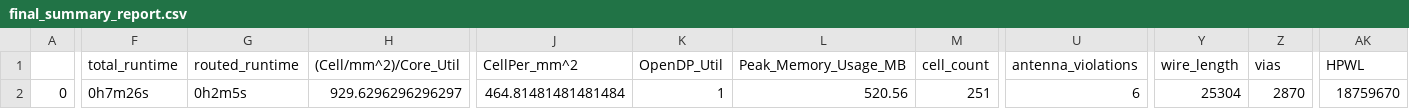
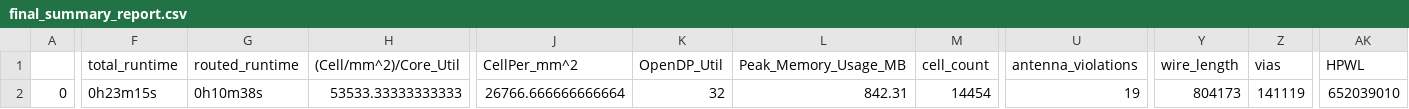
Before and after one commit to Lampro-Mellon/Caravel_FPU, a CSV file: signoff/user_proj_example/final_summary_report.csv, drawn as a sheet; only a part is shown, gaps mark what is left out; the diff covers the shown part only; the diff names each change by its address in the sheet, - before the commit and + after, or states it on an @@ line.

```diff
--- a/signoff/user_proj_example/final_summary_report.csv
+++ b/signoff/user_proj_example/final_summary_report.csv
-F2 (total_runtime): 0h7m26s
+F2 (total_runtime): 0h23m15s
-G2 (routed_runtime): 0h2m5s
+G2 (routed_runtime): 0h10m38s
-H2 ((Cell/mm^2)/Core_Util): 929.6296296296297
+H2 ((Cell/mm^2)/Core_Util): 53533.33333333333
-J2 (CellPer_mm^2): 464.81481481481484
+J2 (CellPer_mm^2): 26766.666666666664
-K2 (OpenDP_Util): 1
+K2 (OpenDP_Util): 32
-L2 (Peak_Memory_Usage_MB): 520.56
+L2 (Peak_Memory_Usage_MB): 842.31
-M2 (cell_count): 251
+M2 (cell_count): 14454
-U2 (antenna_violations): 6
+U2 (antenna_violations): 19
-Y2 (wire_length): 25304
+Y2 (wire_length): 804173
-Z2 (vias): 2870
+Z2 (vias): 141119
-AK2 (HPWL): 18759670
+AK2 (HPWL): 652039010
```
Also changed, not shown: 27 edited cells elsewhere in this file, 17 other files.
